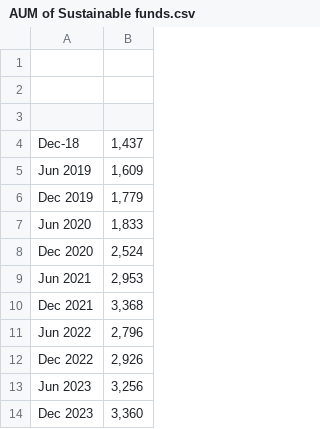
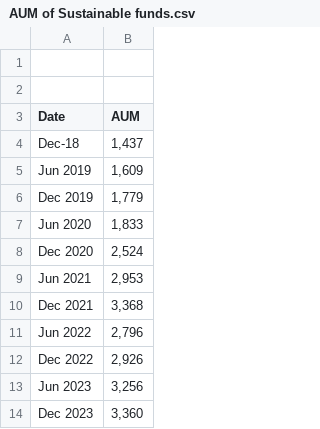
Before and after one commit to NiamP/NiamP.github.io, a CSV file: AUM of Sustainable funds.csv, drawn as a sheet; the diff names each change by its address in the sheet, - before the commit and + after, or states it on an @@ line.

Commit message:
Update AUM of Sustainable funds.csv

```diff
--- a/AUM of Sustainable funds.csv
+++ b/AUM of Sustainable funds.csv
-row 3: (empty)
+row 3: Date | AUM
```
